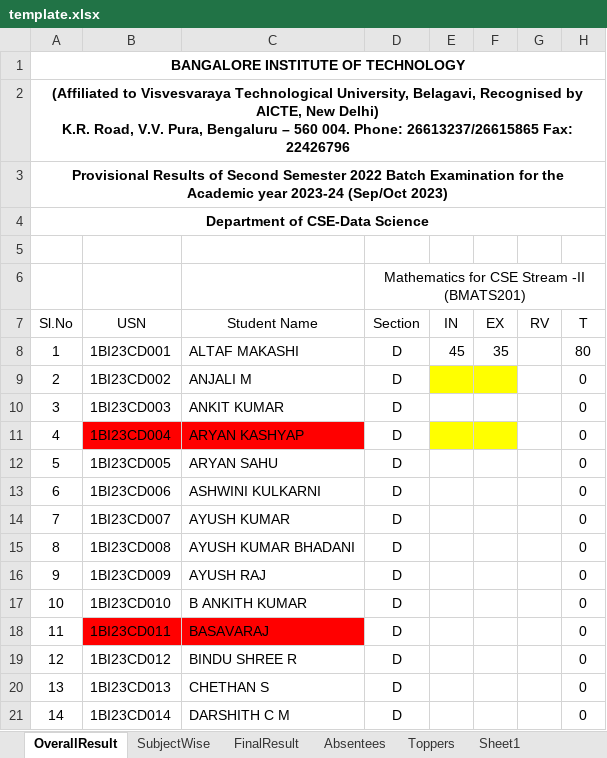
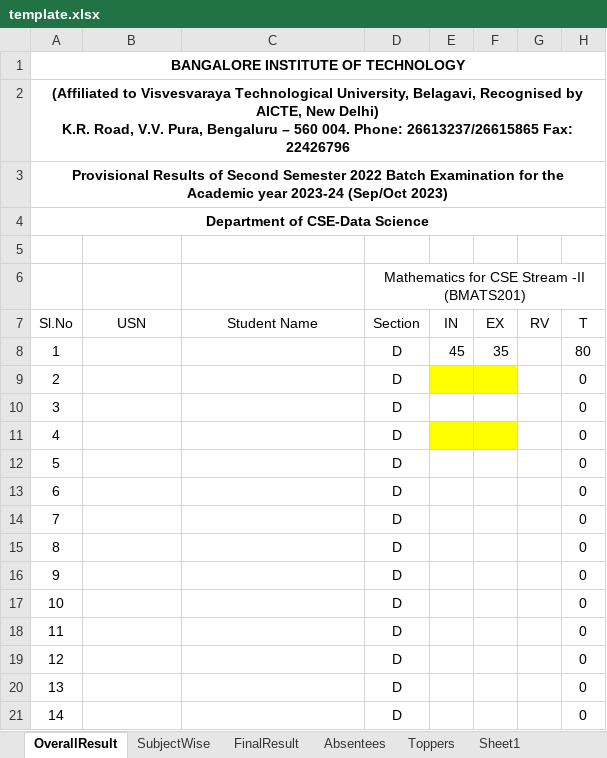
Before and after one commit to Sashank-05/vtu-results, an Excel workbook: static/template.xlsx, sheet OverallResult, drawn as a sheet; only a part is shown; values as stored, in another font and other column widths than the file's, no borders; charts and pictures and conditional formats not drawn; the diff covers the shown part only; the diff names each change by its address in the sheet, - before the commit and + after, or states it on an @@ line.

```diff
--- a/static/template.xlsx (sheet OverallResult)
+++ b/static/template.xlsx (sheet OverallResult)
-B8: 1BI23CD001
+B8: (empty)
-C8: ALTAF MAKASHI
+C8: (empty)
-B9: 1BI23CD002
+B9: (empty)
-C9: ANJALI M
+C9: (empty)
-B10: 1BI23CD003
+B10: (empty)
-C10: ANKIT KUMAR
+C10: (empty)
-B11: 1BI23CD004
+B11: (empty)
-B11:C11 fill: #FF0000
+B11:C11 fill: none
-C11: ARYAN KASHYAP
+C11: (empty)
-B12: 1BI23CD005
+B12: (empty)
-C12: ARYAN SAHU
+C12: (empty)
-B13: 1BI23CD006
+B13: (empty)
-C13: ASHWINI KULKARNI
+C13: (empty)
-B14: 1BI23CD007
+B14: (empty)
-C14: AYUSH KUMAR
+C14: (empty)
-B15: 1BI23CD008
+B15: (empty)
-C15: AYUSH KUMAR BHADANI
+C15: (empty)
-B16: 1BI23CD009
+B16: (empty)
-C16: AYUSH RAJ
+C16: (empty)
-B17: 1BI23CD010
+B17: (empty)
-C17: B ANKITH KUMAR
+C17: (empty)
-B18: 1BI23CD011
+B18: (empty)
-B18:C18 fill: #FF0000
+B18:C18 fill: none
-C18: BASAVARAJ
+C18: (empty)
-B19: 1BI23CD012
+B19: (empty)
-C19: BINDU SHREE R
+C19: (empty)
-B20: 1BI23CD013
+B20: (empty)
-C20: CHETHAN S
+C20: (empty)
-B21: 1BI23CD014
+B21: (empty)
-C21: DARSHITH C M
+C21: (empty)
```
Also changed, not shown: 84 edited cells and cell formats elsewhere in this sheet, charts or pictures, 5 other files.
